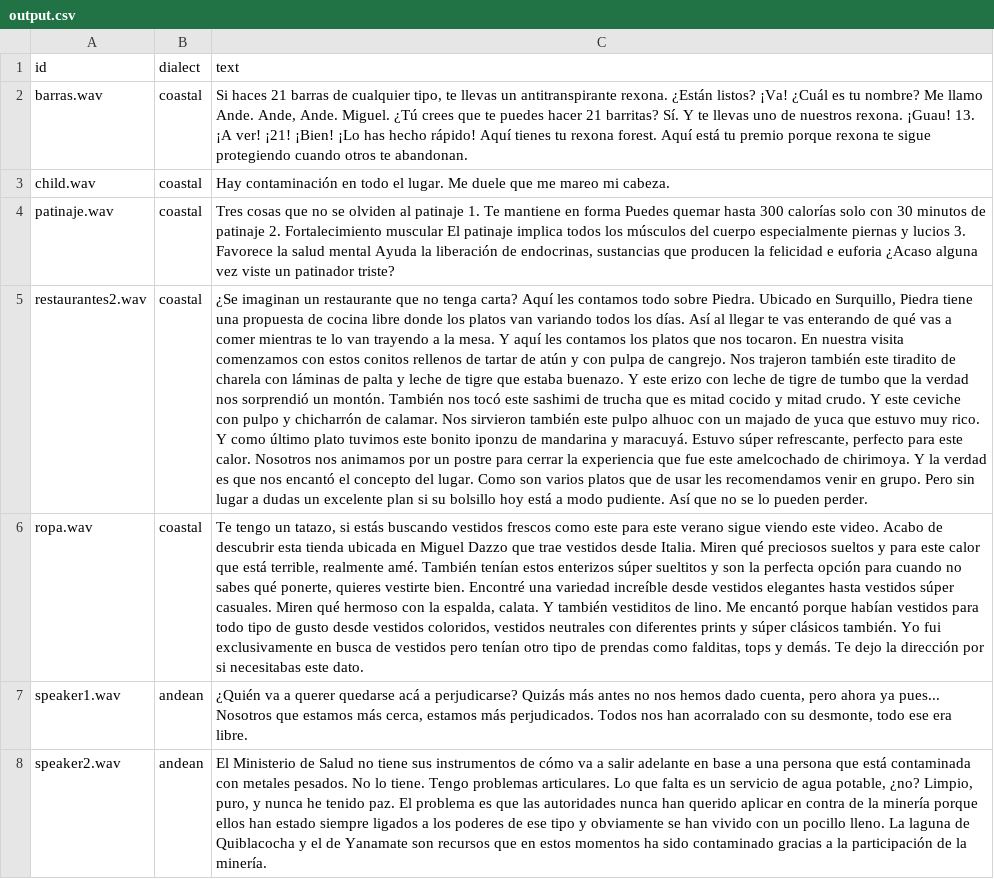
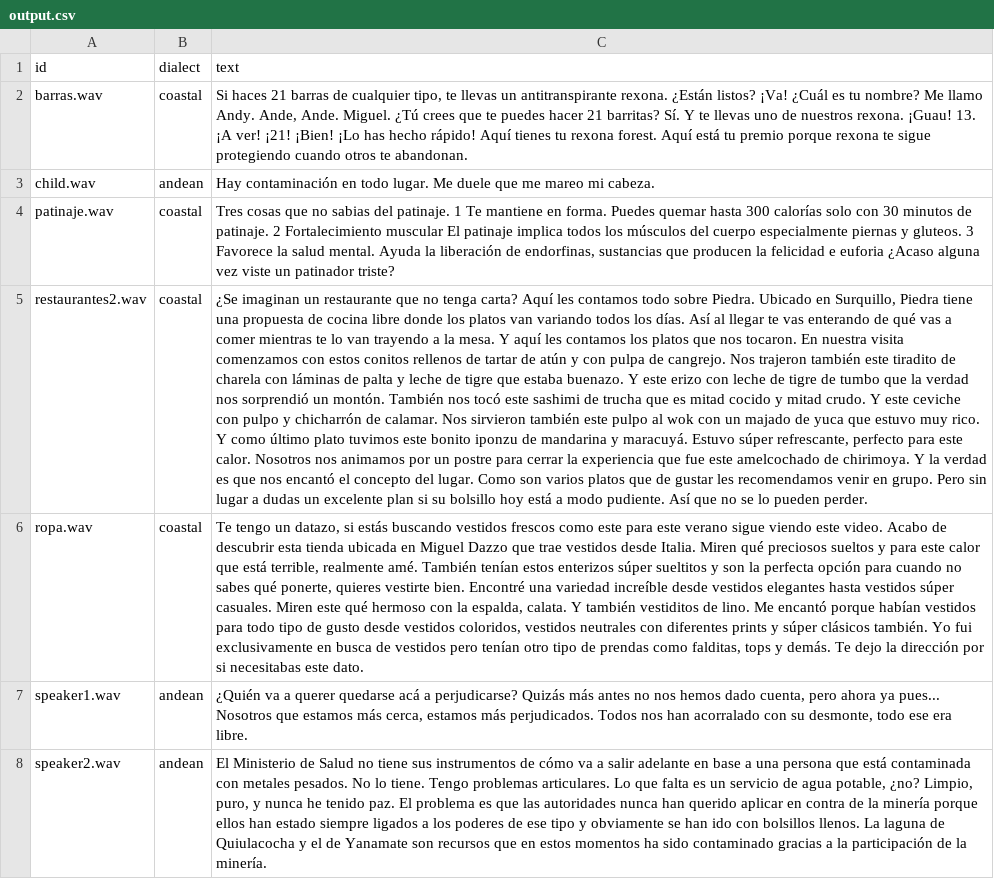
Before and after one commit to bettyupia/regional-spanish-corpus, a CSV file: transcriber/audio/output.csv, drawn as a sheet; only a part is shown; the diff covers the shown part only; the diff names each change by its address in the sheet, - before the commit and + after, or states it on an @@ line.

Commit message:
correct transcription

```diff
--- a/transcriber/audio/output.csv
+++ b/transcriber/audio/output.csv
-C2 (text): …Me llamo Ande. Ande, Ande.…
+C2 (text): …Me llamo Andy. Ande, Ande.…
-B3 (dialect): coastal
+B3 (dialect): andean
-C3 (text): …en todo el lugar. Me…
+C3 (text): …en todo lugar. Me…
-C4 (text): …que no se olviden al patinaje 1. Te mantiene en forma Puedes quemar hasta 300 calorías solo con 30 minutos de patinaje 2. Fortalecimiento muscular El patinaje implica todos los músculos del cuerpo especialmente piernas y lucios 3. Favorece la salud mental Ayuda la liberación de endocrinas, sustancias que…
+C4 (text): …que no sabias del patinaje. 1 Te mantiene en forma. Puedes quemar hasta 300 calorías solo con 30 minutos de patinaje. 2 Fortalecimiento muscular El patinaje implica todos los músculos del cuerpo especialmente piernas y gluteos. 3 Favorece la salud mental. Ayuda la liberación de endorfinas, sustancias que…
-C5 (text): …este pulpo alhuoc con un majado de yuca que estuvo muy rico. Y como último plato tuvimos este bonito iponzu de mandarina y maracuyá. Estuvo súper refrescante, perfecto para este calor. Nosotros nos animamos por un postre para cerrar la experiencia que fue este amelcochado de chirimoya. Y la verdad es que nos encantó el concepto del lugar. Como son varios platos que de usar les recomendamos…
+C5 (text): …este pulpo al wok con un majado de yuca que estuvo muy rico. Y como último plato tuvimos este bonito iponzu de mandarina y maracuyá. Estuvo súper refrescante, perfecto para este calor. Nosotros nos animamos por un postre para cerrar la experiencia que fue este amelcochado de chirimoya. Y la verdad es que nos encantó el concepto del lugar. Como son varios platos que de gustar les recomendamos…
-C6 (text): …tengo un tatazo, si estás buscando vestidos frescos como este para este verano sigue viendo este video. Acabo de descubrir esta tienda ubicada en Miguel Dazzo que trae vestidos desde Italia. Miren qué preciosos sueltos y para este calor que está terrible, realmente amé. También tenían estos enterizos súper sueltitos y son la perfecta opción para cuando no sabes qué ponerte, quieres vestirte bien. Encontré una variedad increíble desde vestidos elegantes hasta vestidos súper casuales. Miren qué hermoso…
+C6 (text): …tengo un datazo, si estás buscando vestidos frescos como este para este verano sigue viendo este video. Acabo de descubrir esta tienda ubicada en Miguel Dazzo que trae vestidos desde Italia. Miren qué preciosos sueltos y para este calor que está terrible, realmente amé. También tenían estos enterizos súper sueltitos y son la perfecta opción para cuando no sabes qué ponerte, quieres vestirte bien. Encontré una variedad increíble desde vestidos elegantes hasta vestidos súper casuales. Miren este qué hermoso…
-C8 (text): …se han vivido con un pocillo lleno. La laguna de Quiblacocha y el…
+C8 (text): …se han ido con bolsillos llenos. La laguna de Quiulacocha y el…
```
Also changed, not shown: 7 edited cells elsewhere in this file.
